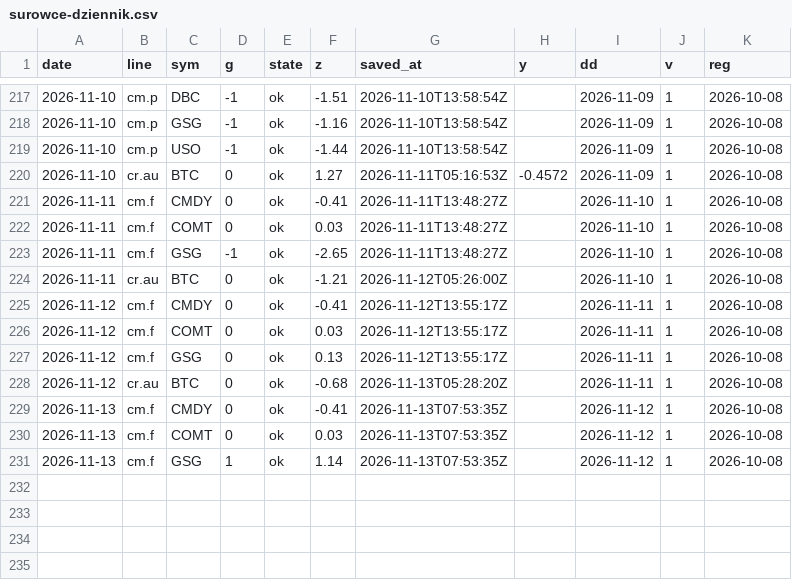
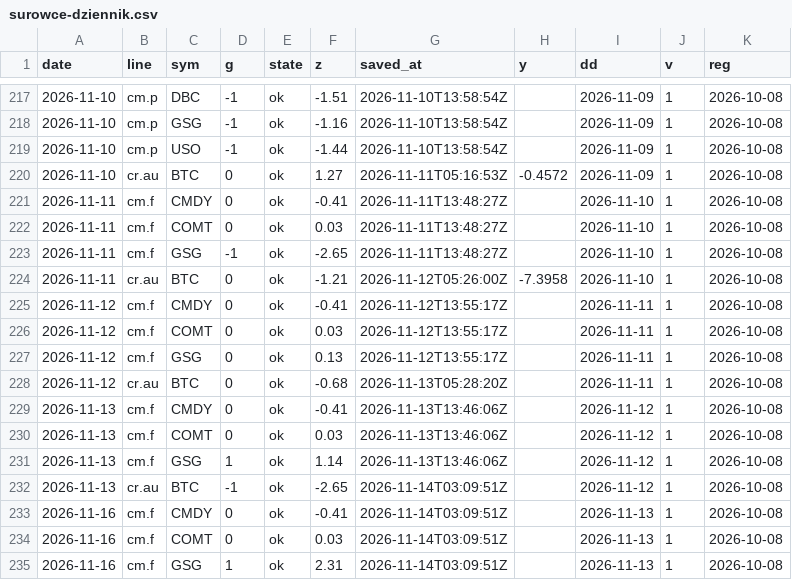
Before and after one commit to capitalflowai-app/capitalflowai-app.github.io, a CSV file: archiwum/surowce-dziennik.csv, drawn as a sheet; only a part is shown, gaps mark what is left out.

```diff
--- a/archiwum/surowce-dziennik.csv
+++ b/archiwum/surowce-dziennik.csv
@@ -223,3 +223,3 @@ date,line,sym,g,state,z,saved_at,y,dd,v,reg
 2026-11-11,cm.f,GSG,-1,ok,-2.65,2026-11-11T13:48:27Z,,2026-11-10,1,2026-10-08
-2026-11-11,cr.au,BTC,0,ok,-1.21,2026-11-12T05:26:00Z,,2026-11-10,1,2026-10-08
+2026-11-11,cr.au,BTC,0,ok,-1.21,2026-11-12T05:26:00Z,-7.3958,2026-11-10,1,2026-10-08
 2026-11-12,cm.f,CMDY,0,ok,-0.41,2026-11-12T13:55:17Z,,2026-11-11,1,2026-10-08
@@ -228,4 +228,8 @@ date,line,sym,g,state,z,saved_at,y,dd,v,reg
 2026-11-12,cr.au,BTC,0,ok,-0.68,2026-11-13T05:28:20Z,,2026-11-11,1,2026-10-08
-2026-11-13,cm.f,CMDY,0,ok,-0.41,2026-11-13T07:53:35Z,,2026-11-12,1,2026-10-08
-2026-11-13,cm.f,COMT,0,ok,0.03,2026-11-13T07:53:35Z,,2026-11-12,1,2026-10-08
-2026-11-13,cm.f,GSG,1,ok,1.14,2026-11-13T07:53:35Z,,2026-11-12,1,2026-10-08
+2026-11-13,cm.f,CMDY,0,ok,-0.41,2026-11-13T13:46:06Z,,2026-11-12,1,2026-10-08
+2026-11-13,cm.f,COMT,0,ok,0.03,2026-11-13T13:46:06Z,,2026-11-12,1,2026-10-08
+2026-11-13,cm.f,GSG,1,ok,1.14,2026-11-13T13:46:06Z,,2026-11-12,1,2026-10-08
+2026-11-13,cr.au,BTC,-1,ok,-2.65,2026-11-14T03:09:51Z,,2026-11-12,1,2026-10-08
+2026-11-16,cm.f,CMDY,0,ok,-0.41,2026-11-14T03:09:51Z,,2026-11-13,1,2026-10-08
+2026-11-16,cm.f,COMT,0,ok,0.03,2026-11-14T03:09:51Z,,2026-11-13,1,2026-10-08
+2026-11-16,cm.f,GSG,1,ok,2.31,2026-11-14T03:09:51Z,,2026-11-13,1,2026-10-08
```
Also changed, not shown: archiwum/deribit-dvol.csv, archiwum/fw-dziennik.csv, 8 other files.
